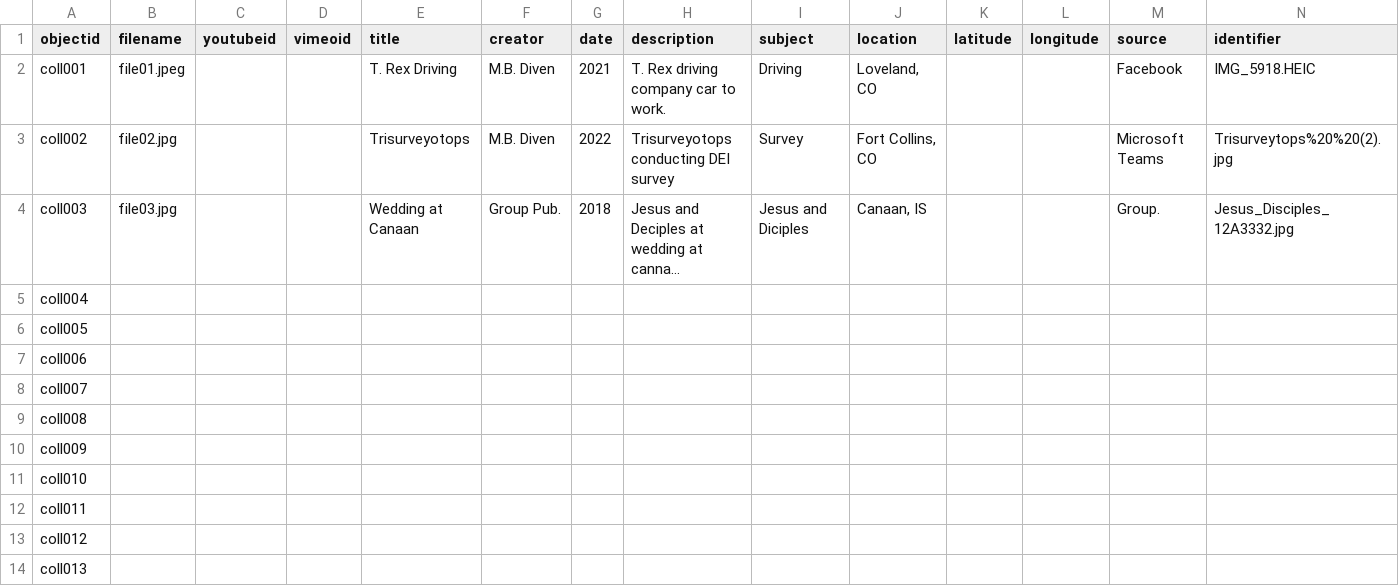
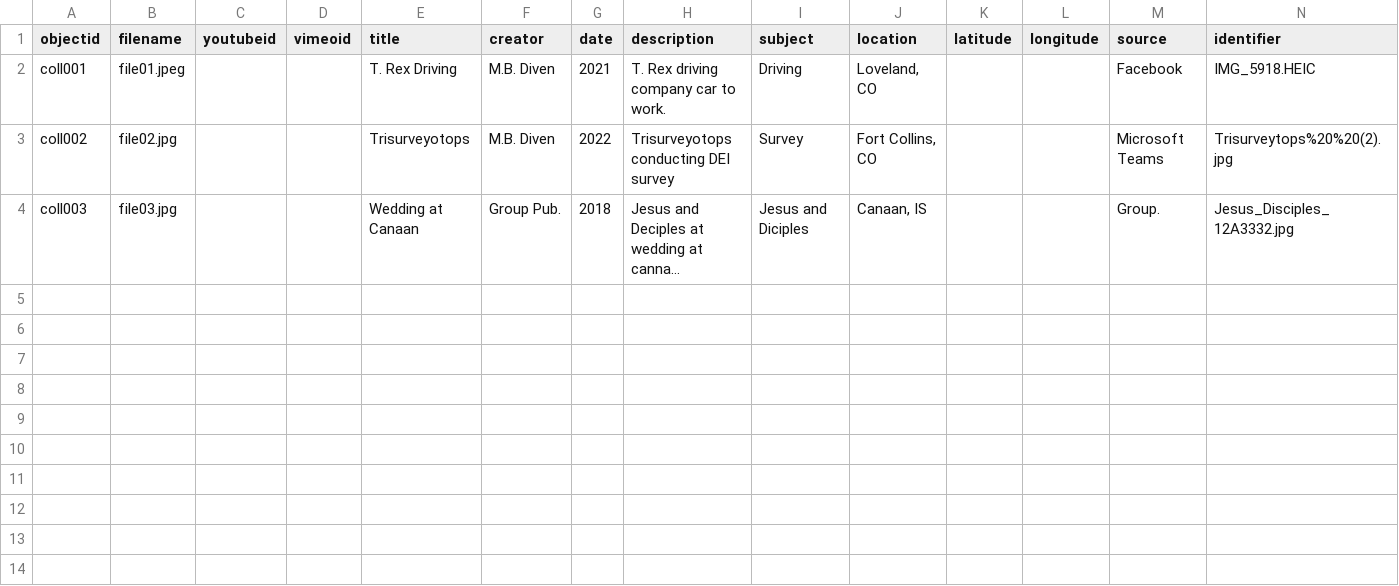
Before and after one commit to mdiven/corgibears, a CSV file: _data/corgibear_data.csv, drawn as a sheet; only a part is shown; long unchanged cells end in …; rows hold the shown columns only; the diff names each change by its address in the sheet, - before the commit and + after, or states it on an @@ line.

Commit message:
Update corgibear_data.csv
Editing the csv for better data return

```diff
--- a/_data/corgibear_data.csv
+++ b/_data/corgibear_data.csv
-row 5: coll004
-row 6: coll005
-row 7: coll006
-row 8: coll007
-row 9: coll008
-row 10: coll009
-row 11: coll010
-row 12: coll011
-row 13: coll012
-row 14: coll013
```
